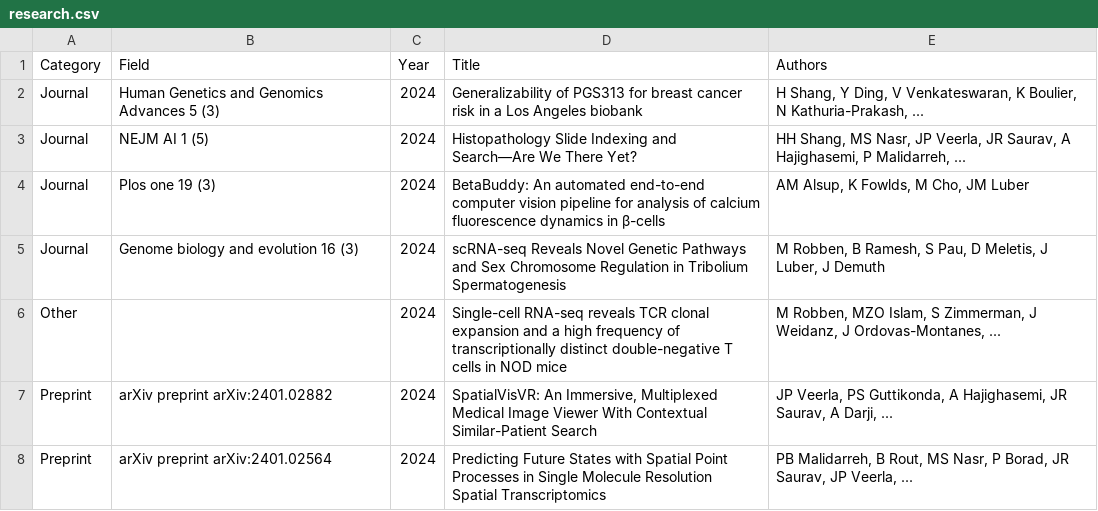
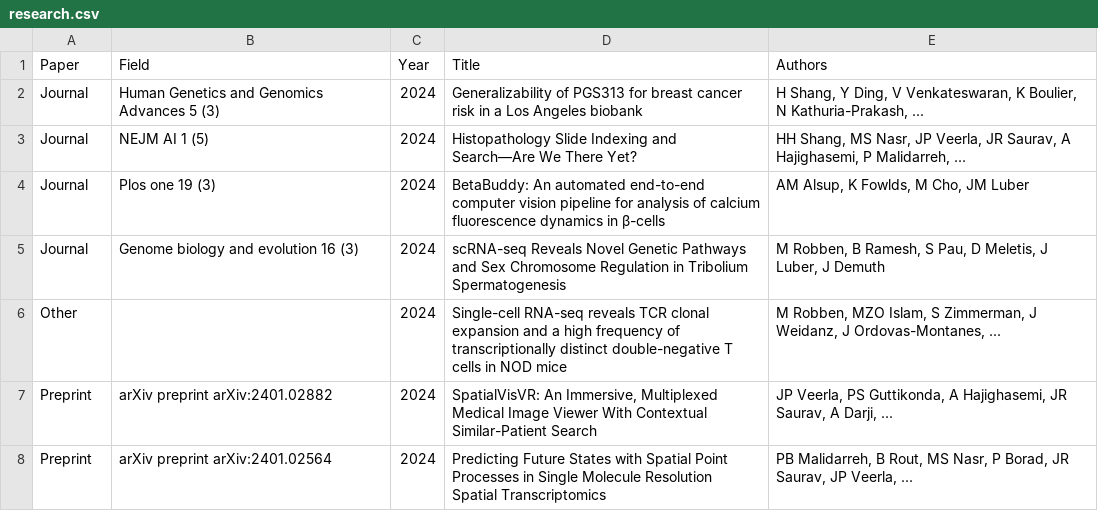
Before and after one commit to PriyaSKulkarni/Automate-the-csv-file, a CSV file: research.csv, drawn as a sheet; only a part is shown.

Commit message:
Update research.csv

```diff
--- a/research.csv
+++ b/research.csv
@@ -1,2 +1,2 @@
-Category,Field,Year,Title,Authors
+Paper,Field,Year,Title,Authors
 Journal,Human Genetics and Genomics Advances 5 (3),2024,Generalizability of PGS313 for breast cancer risk in a Los Angeles biobank,"H Shang, Y Ding, V Venkateswaran, K Boulier, N Kathuria-Prakash, ..."
```
